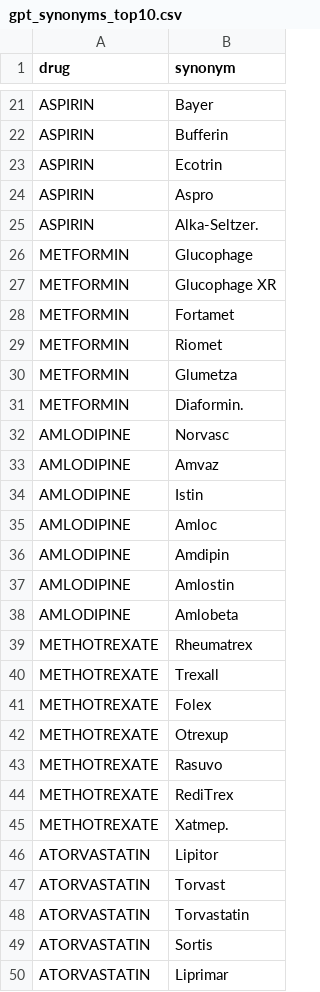
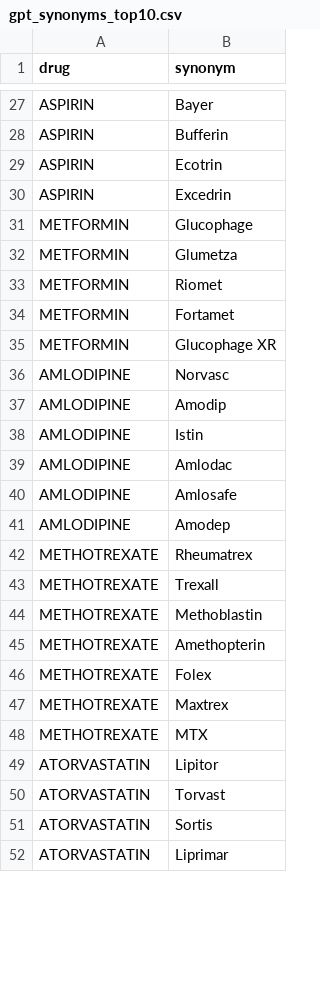
Before and after one commit to saariii96/DAE, a CSV file: 02-data/gpt_synonyms_top10.csv, drawn as a sheet; only a part is shown, gaps mark what is left out; the diff covers the shown part only.

```diff
--- a/02-data/gpt_synonyms_top10.csv
+++ b/02-data/gpt_synonyms_top10.csv
@@ -23,27 +29,23 @@
 "ASPIRIN","Ecotrin"
-"ASPIRIN","Aspro"
-"ASPIRIN","Alka-Seltzer."
+"ASPIRIN","Excedrin"
 "METFORMIN","Glucophage"
+"METFORMIN","Glumetza"
+"METFORMIN","Riomet"
+"METFORMIN","Fortamet"
 "METFORMIN","Glucophage XR"
-"METFORMIN","Fortamet"
-"METFORMIN","Riomet"
-"METFORMIN","Glumetza"
-"METFORMIN","Diaformin."
 "AMLODIPINE","Norvasc"
-"AMLODIPINE","Amvaz"
+"AMLODIPINE","Amodip"
 "AMLODIPINE","Istin"
-"AMLODIPINE","Amloc"
-"AMLODIPINE","Amdipin"
-"AMLODIPINE","Amlostin"
-"AMLODIPINE","Amlobeta"
+"AMLODIPINE","Amlodac"
+"AMLODIPINE","Amlosafe"
+"AMLODIPINE","Amodep"
 "METHOTREXATE","Rheumatrex"
 "METHOTREXATE","Trexall"
+"METHOTREXATE","Methoblastin"
+"METHOTREXATE","Amethopterin"
 "METHOTREXATE","Folex"
-"METHOTREXATE","Otrexup"
-"METHOTREXATE","Rasuvo"
-"METHOTREXATE","RediTrex"
-"METHOTREXATE","Xatmep."
+"METHOTREXATE","Maxtrex"
+"METHOTREXATE","MTX"
 "ATORVASTATIN","Lipitor"
 "ATORVASTATIN","Torvast"
-"ATORVASTATIN","Torvastatin"
 "ATORVASTATIN","Sortis"
```
Also changed, not shown: 9 added rows, 6 removed rows and 9 edited cells elsewhere in this file, 8 other files.
